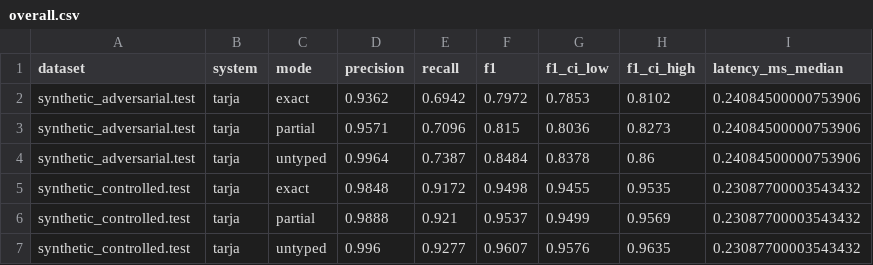
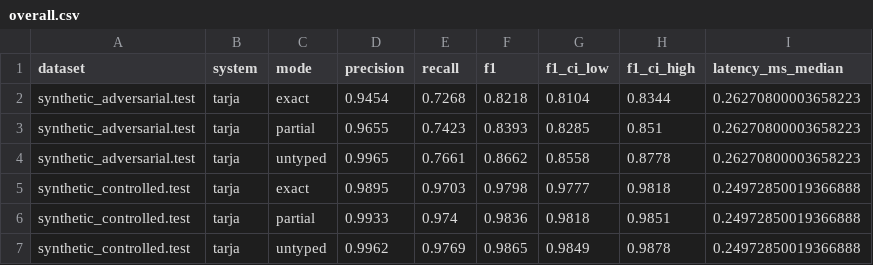
Before and after one commit to macmaia/tarja, a CSV file: bench/paper/overall.csv, drawn as a sheet.

```diff
--- a/bench/paper/overall.csv
+++ b/bench/paper/overall.csv
@@ -1,7 +1,7 @@
 dataset,system,mode,precision,recall,f1,f1_ci_low,f1_ci_high,latency_ms_median
-synthetic_adversarial.test,tarja,exact,0.9362,0.6942,0.7972,0.7853,0.8102,0.24084500000753906
-synthetic_adversarial.test,tarja,partial,0.9571,0.7096,0.815,0.8036,0.8273,0.24084500000753906
-synthetic_adversarial.test,tarja,untyped,0.9964,0.7387,0.8484,0.8378,0.86,0.24084500000753906
-synthetic_controlled.test,tarja,exact,0.9848,0.9172,0.9498,0.9455,0.9535,0.23087700003543432
-synthetic_controlled.test,tarja,partial,0.9888,0.921,0.9537,0.9499,0.9569,0.23087700003543432
-synthetic_controlled.test,tarja,untyped,0.996,0.9277,0.9607,0.9576,0.9635,0.23087700003543432
+synthetic_adversarial.test,tarja,exact,0.9454,0.7268,0.8218,0.8104,0.8344,0.26270800003658223
+synthetic_adversarial.test,tarja,partial,0.9655,0.7423,0.8393,0.8285,0.851,0.26270800003658223
+synthetic_adversarial.test,tarja,untyped,0.9965,0.7661,0.8662,0.8558,0.8778,0.26270800003658223
+synthetic_controlled.test,tarja,exact,0.9895,0.9703,0.9798,0.9777,0.9818,0.24972850019366888
+synthetic_controlled.test,tarja,partial,0.9933,0.974,0.9836,0.9818,0.9851,0.24972850019366888
+synthetic_controlled.test,tarja,untyped,0.9962,0.9769,0.9865,0.9849,0.9878,0.24972850019366888
```
Also changed, not shown: bench/paper/by_entity_exact.csv, 35 other files.
